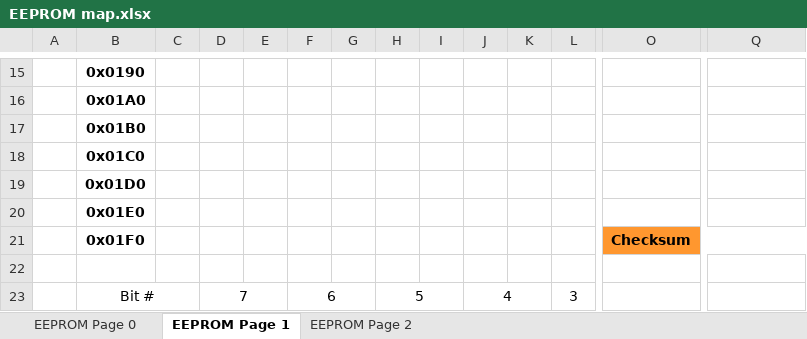
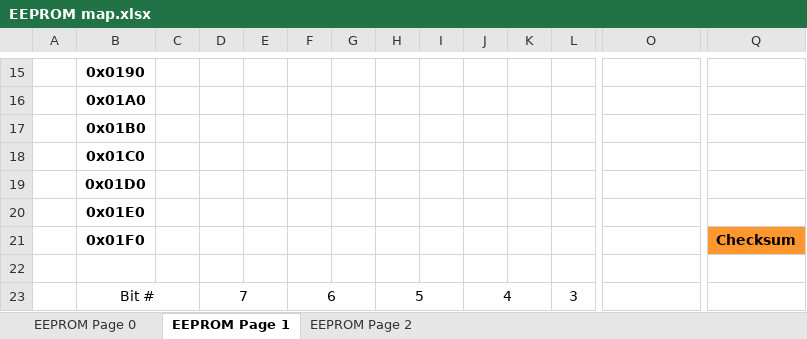
Before and after one commit to NeoProg2013/AIWM_hexapod, an Excel workbook: docs/EEPROM map.xlsx, sheet EEPROM Page 1, drawn as a sheet; only a part is shown, gaps mark what is left out; values as stored, in another font and other column widths than the file's, no borders; removed rows and columns are numbered as before the commit, all else as after; rows hold the shown columns only; the diff names each change by its address in the sheet, - before the commit and + after, or states it on an @@ line.

Commit message:
1.0.200825 100775 Debug Changed EEPROM checksum size to 2 bytes Cosmetic refactoring

```diff
--- a/docs/EEPROM map.xlsx (sheet EEPROM Page 1)
+++ b/docs/EEPROM map.xlsx (sheet EEPROM Page 1)
-row 21:  | 0x01F0 |  |  |  |  |  |  |  |  |  |  | Checksum
+row 21:  | 0x01F0 |  |  |  |  |  |  |  |  |  |  |  | Checksum
```
Also changed, not shown: sheet EEPROM Page 2, sheet EEPROM Page 0, 25 other files.
